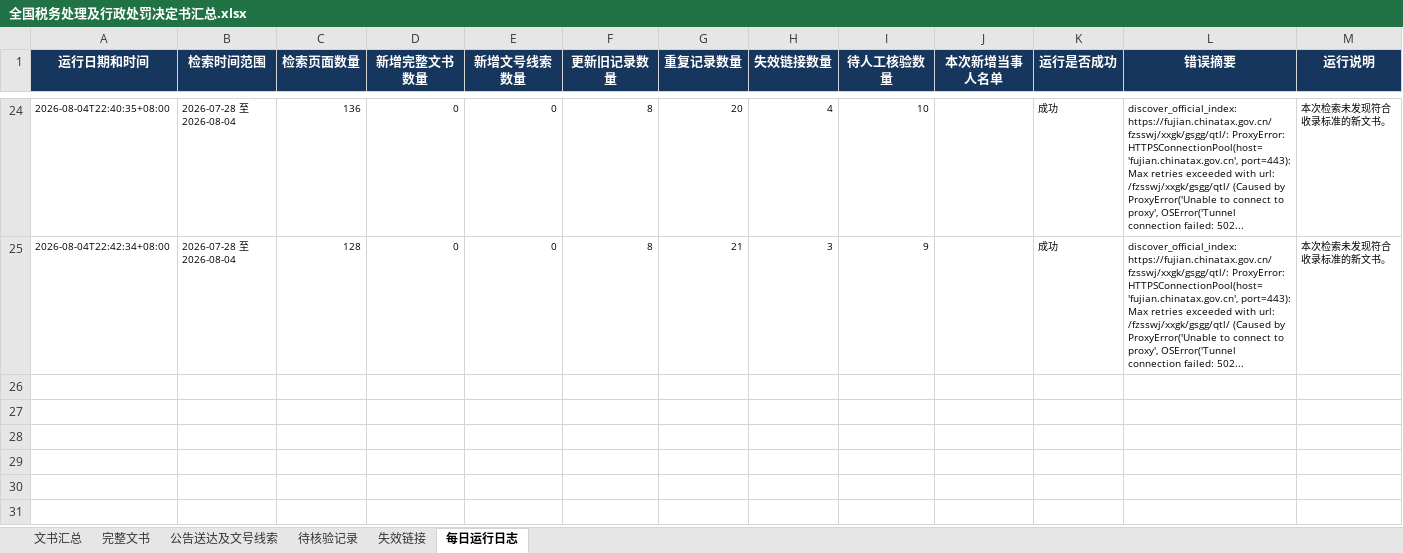
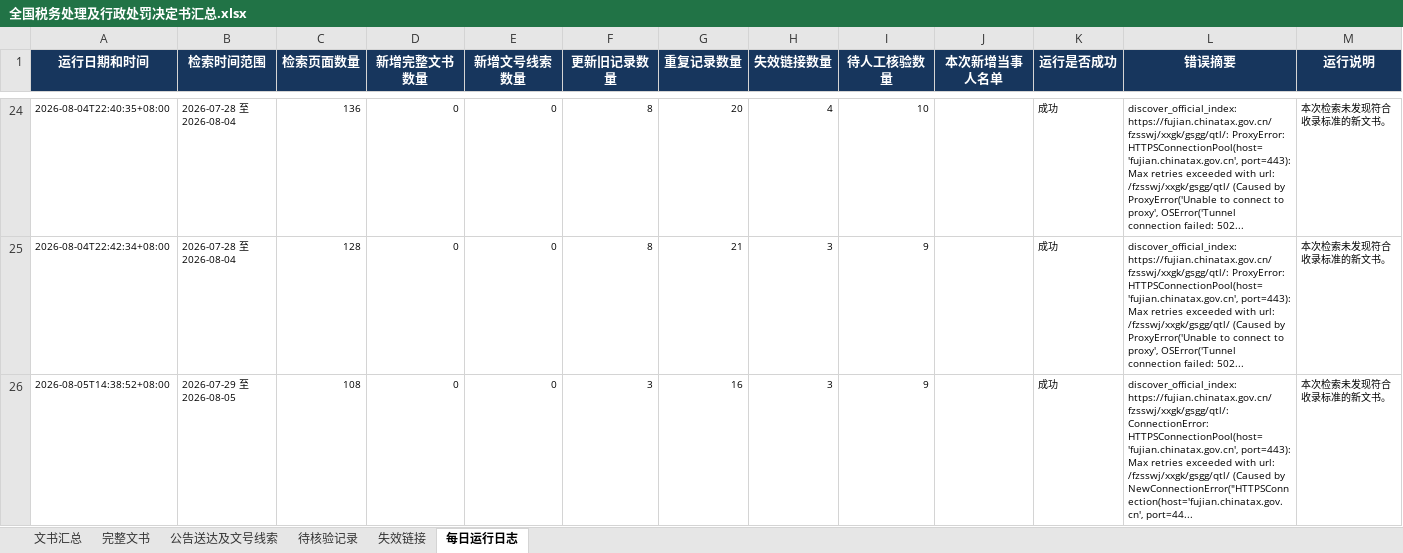
Before and after one commit to SakuraWu21/national-tax-decisions, an Excel workbook: data/全国税务处理及行政处罚决定书汇总.xlsx, sheet 每日运行日志, drawn as a sheet; only a part is shown, gaps mark what is left out; values as stored, in another font and other column widths than the file's, no borders; the diff names each change by its address in the sheet, - before the commit and + after, or states it on an @@ line.

```diff
--- a/data/全国税务处理及行政处罚决定书汇总.xlsx (sheet 每日运行日志)
+++ b/data/全国税务处理及行政处罚决定书汇总.xlsx (sheet 每日运行日志)
+row 26: 2026-08-05T14:38:52+08:00 | 2026-07-29 至 2026-08-05 | 108 | 0 | 0 | 3 | 16 | 3 | 9 |  | 成功 | discover_official_index: https://fujian.chinatax.gov.cn/fzsswj/xxgk/gsgg/qtl/: ConnectionError: HTTPSConnectionPool(host='fujian.chinatax.gov.cn', port=443): Max retries exceeded with url: /fzsswj/xxgk/gsgg/qtl/ (Caused by NewConnectionError("HTTPSConnection(host='fujian.chinatax.gov.cn', port=44... | 本次检索未发现符合收录标准的新文书。
```
Also changed, not shown: sheet 文书汇总, sheet 公告送达及文号线索, sheet 完整文书, sheet 待核验记录, sheet 失效链接, public/downloads/全国税务处理及行政处罚决定书汇总.xlsx, 6 other files.
